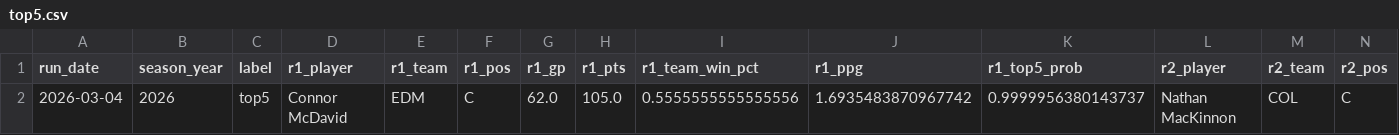
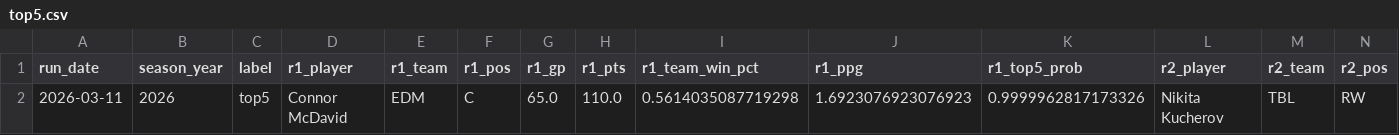
Before and after one commit to jeffwarr4/nhl-awards-predictor, a CSV file: pages/top5.csv, drawn as a sheet; only a part is shown; removed rows and columns are numbered as before the commit, all else as after; rows hold the shown columns only; the diff names each change by its address in the sheet, - before the commit and + after, or states it on an @@ line.

```diff
--- a/pages/top5.csv
+++ b/pages/top5.csv
-row 2: 2026-03-04 | 2026 | top5 | Connor McDavid | EDM | C | 62.0 | 105.0 | 0.5555555555555556 | 1.6935483870967742 | 0.9999956380143737 | Nathan MacKinnon | COL | C
+row 2: 2026-03-11 | 2026 | top5 | Connor McDavid | EDM | C | 65.0 | 110.0 | 0.5614035087719298 | 1.6923076923076923 | 0.9999962817173326 | Nikita Kucherov | TBL | RW
```
Also changed, not shown: pages/top6to10.csv, 1 other file.
